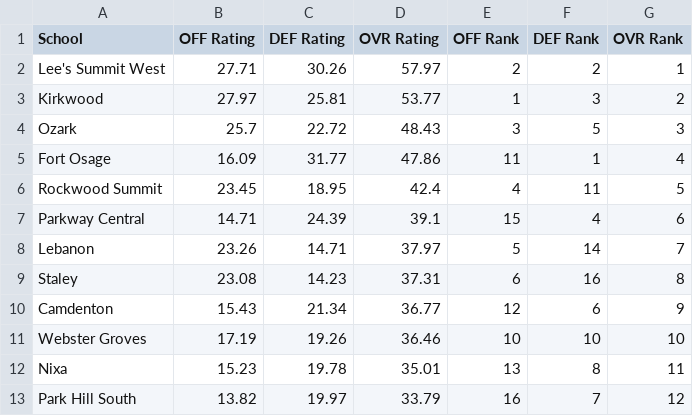
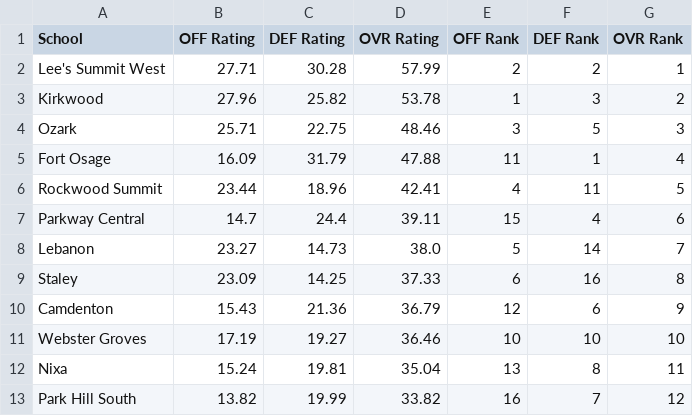
Before and after one commit to AllMOSports/football-ratings-2012, a CSV file: football_rankings_2012_class5.csv, drawn as a sheet; only a part is shown; the diff covers the shown part only.

```diff
--- a/football_rankings_2012_class5.csv
+++ b/football_rankings_2012_class5.csv
@@ -1,13 +1,13 @@
 School,OFF Rating,DEF Rating,OVR Rating,OFF Rank,DEF Rank,OVR Rank
-Lee's Summit West,27.71,30.26,57.97,2,2,1
-Kirkwood,27.97,25.81,53.77,1,3,2
-Ozark,25.7,22.72,48.43,3,5,3
-Fort Osage,16.09,31.77,47.86,11,1,4
-Rockwood Summit,23.45,18.95,42.4,4,11,5
-Parkway Central,14.71,24.39,39.1,15,4,6
-Lebanon,23.26,14.71,37.97,5,14,7
-Staley,23.08,14.23,37.31,6,16,8
-Camdenton,15.43,21.34,36.77,12,6,9
-Webster Groves,17.19,19.26,36.46,10,10,10
-Nixa,15.23,19.78,35.01,13,8,11
-Park Hill South,13.82,19.97,33.79,16,7,12
+Lee's Summit West,27.71,30.28,57.99,2,2,1
+Kirkwood,27.96,25.82,53.78,1,3,2
+Ozark,25.71,22.75,48.46,3,5,3
+Fort Osage,16.09,31.79,47.88,11,1,4
+Rockwood Summit,23.44,18.96,42.41,4,11,5
+Parkway Central,14.7,24.4,39.11,15,4,6
+Lebanon,23.27,14.73,38.0,5,14,7
+Staley,23.09,14.25,37.33,6,16,8
+Camdenton,15.43,21.36,36.79,12,6,9
+Webster Groves,17.19,19.27,36.46,10,10,10
+Nixa,15.24,19.81,35.04,13,8,11
+Park Hill South,13.82,19.99,33.82,16,7,12
```
Also changed, not shown: 1 added row, 1 removed row and 86 edited cells elsewhere in this file, football_rankings_2012_all.csv, football_rankings_2012_class1.csv, 12 other files.
